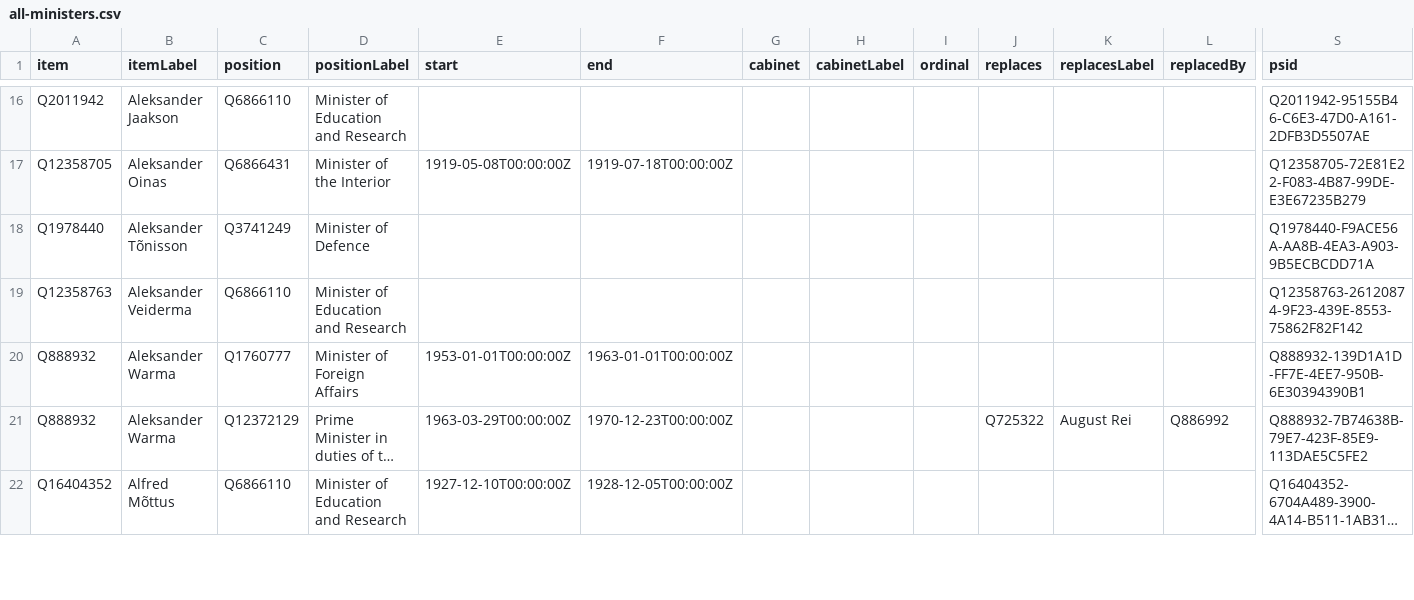
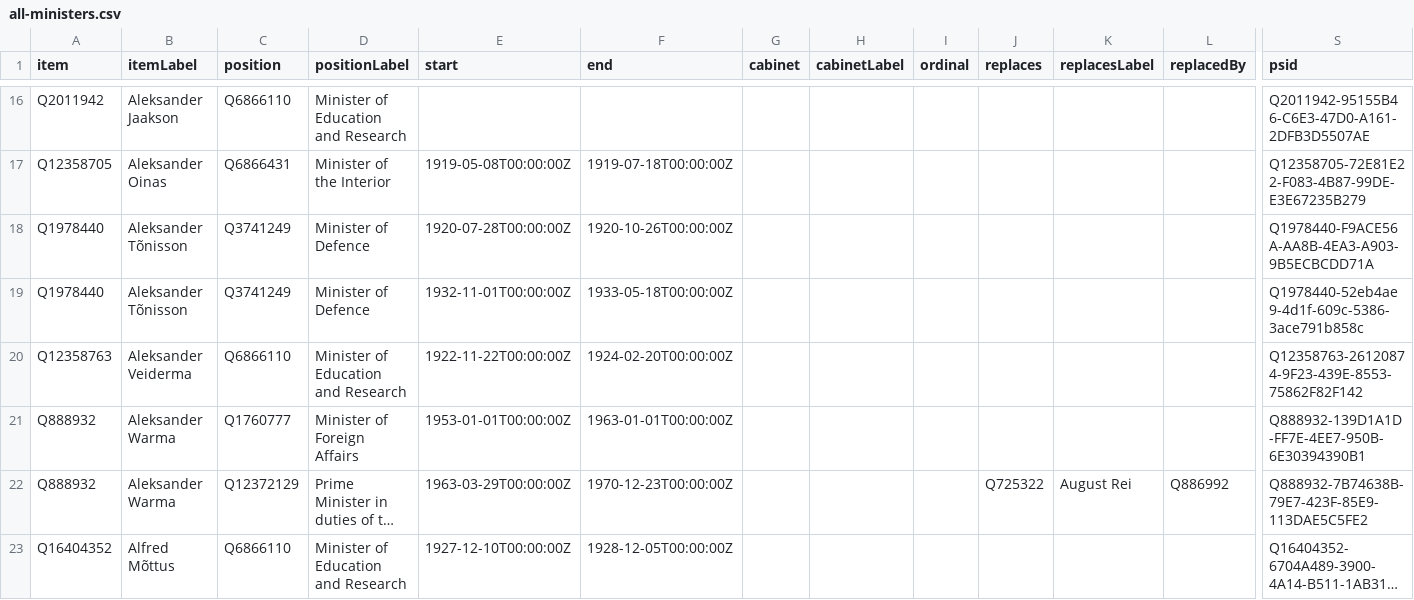
Before and after one commit to every-politician-scrapers/estonia, a CSV file: wikidata/results/all-ministers.csv, drawn as a sheet; only a part is shown, gaps mark what is left out; long unchanged cells end in …; addresses are those after the commit; rows hold the shown columns only; the diff covers the shown part only; the diff names each change by its address in the sheet, - before the commit and + after, or states it on an @@ line.

```diff
--- a/wikidata/results/all-ministers.csv
+++ b/wikidata/results/all-ministers.csv
-E18 (start): (empty)
+E18 (start): 1920-07-28T00:00:00Z
-F18 (end): (empty)
+F18 (end): 1920-10-26T00:00:00Z
+row 19: Q1978440 | Aleksander Tõnisson | Q3741249 | Minister of Defence | 1932-11-01T00:00:00Z | 1933-05-18T00:00:00Z |  |  |  |  |  |  | Q1978440-52eb4ae9-4d1f-609c-5386-3ace791b858c
-E20 (start): (empty)
+E20 (start): 1922-11-22T00:00:00Z
-F20 (end): (empty)
+F20 (end): 1924-02-20T00:00:00Z
```
Also changed, not shown: 4 added rows, 2 removed rows and 61 edited cells elsewhere in this file, wikidata/results/minister-bios.csv.
